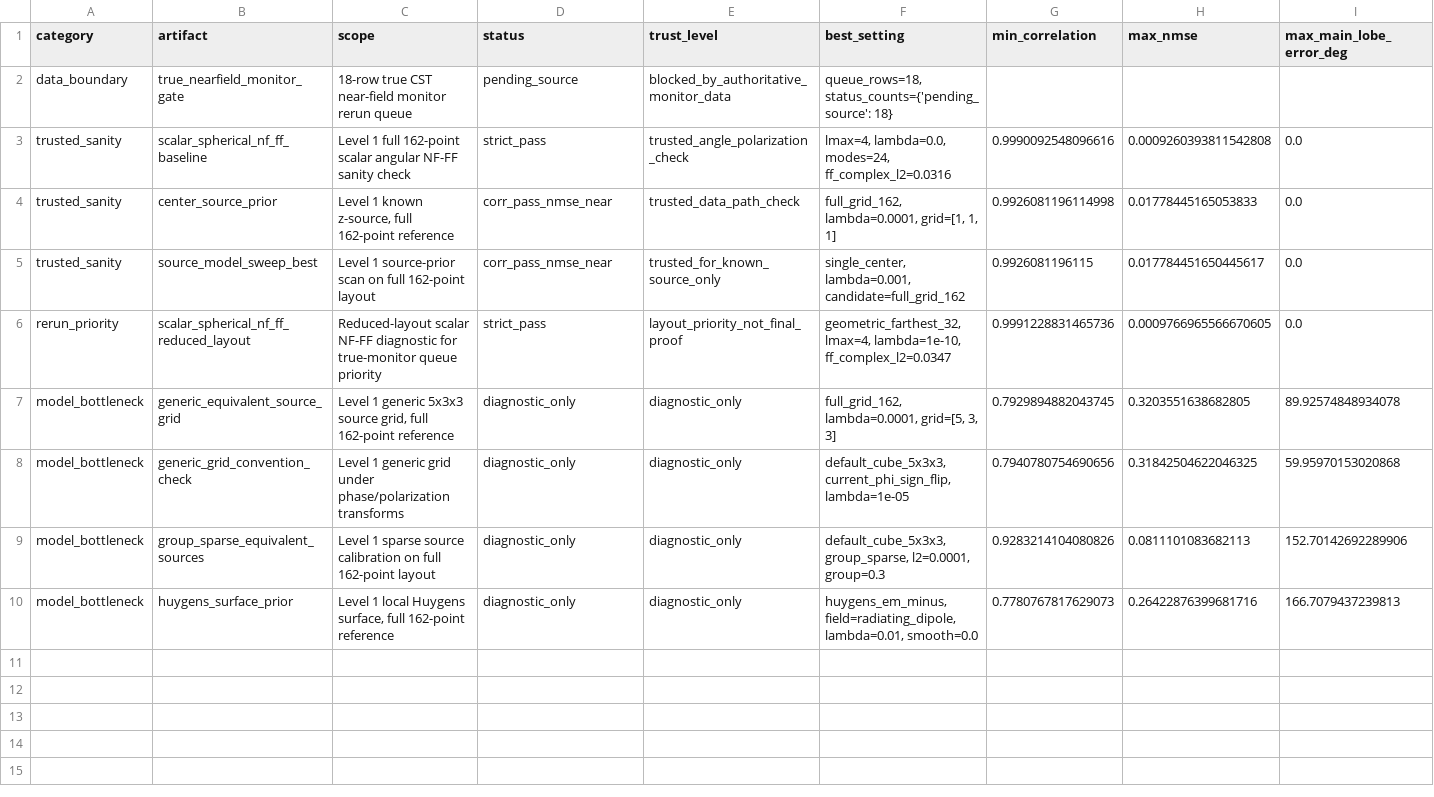
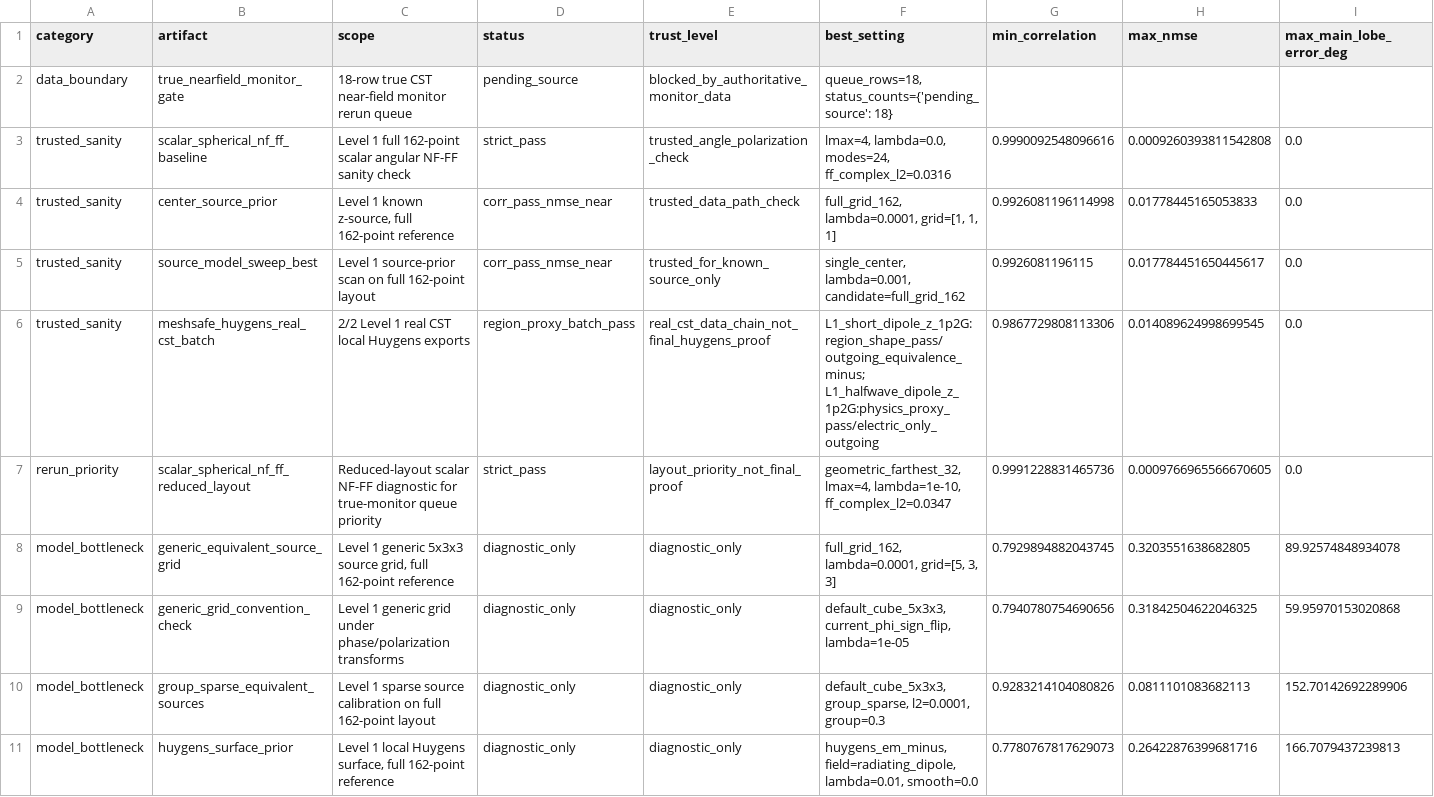
Before and after one commit to erhanerrrrr/cs202614-electromagnetic-aircraft-measurement, a CSV file: outputs/g3_model_dashboard/g3_model_status.csv, drawn as a sheet; only a part is shown; rows hold the shown columns only; the diff names each change by its address in the sheet, - before the commit and + after, or states it on an @@ line.

```diff
--- a/outputs/g3_model_dashboard/g3_model_status.csv
+++ b/outputs/g3_model_dashboard/g3_model_status.csv
+row 6: trusted_sanity | meshsafe_huygens_real_cst_batch | 2/2 Level 1 real CST local Huygens exports | region_proxy_batch_pass | real_cst_data_chain_not_final_huygens_proof | L1_short_dipole_z_1p2G:region_shape_pass/outgoing_equivalence_minus; L1_halfwave_dipole_z_1p2G:physics_proxy_pass/electric_only_outgoing | 0.9867729808113306 | 0.014089624998699545 | 0.0
```
Also changed, not shown: data/sampling_layouts/cst_meshsafe_huygens_extrapolation_batch/L1_halfwave_dipole_z_1p2G/meshsafe_huygens_extrapolation_results.csv, data/sampling_layouts/cst_meshsafe_huygens_extrapolation_batch/L1_short_dipole_z_1p2G/meshsafe_huygens_extrapolation_results.csv, 17 other files.
